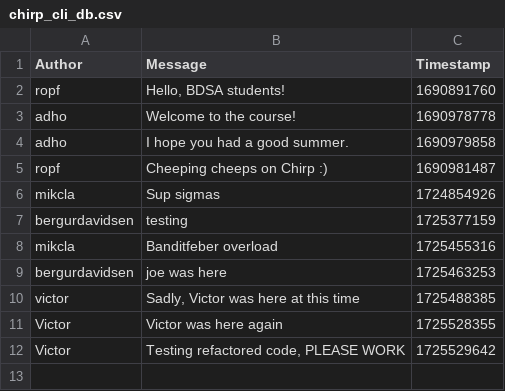
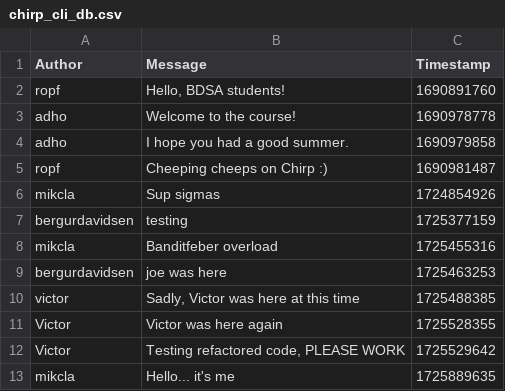
Before and after one commit to ITU-BDSA2024-GROUP4/Chirp, a CSV file: chirp_cli_db.csv, drawn as a sheet.

Commit message:
Refactor Program.cs to use UserInterface.cs
Co-authored-by: Allan <allp@itu.dk>
Co-authored-by: Bergur <berd@itu.dk>
Co-authored-by: Lucas <lucasveha@gmail.com>

```diff
--- a/chirp_cli_db.csv
+++ b/chirp_cli_db.csv
@@ -12 +12,2 @@ Victor,Victor was here again,1725528355
 Victor,"Testing refactored code, PLEASE WORK",1725529642
+mikcla,Hello... it's me,1725889635
```
Also changed, not shown: 21 other files.
